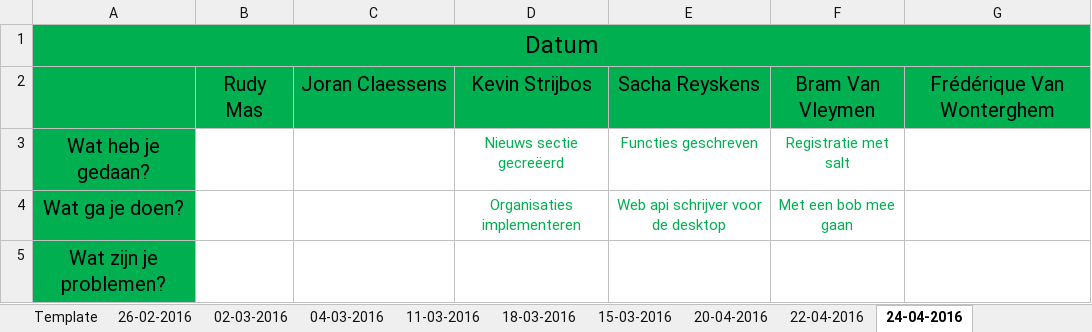
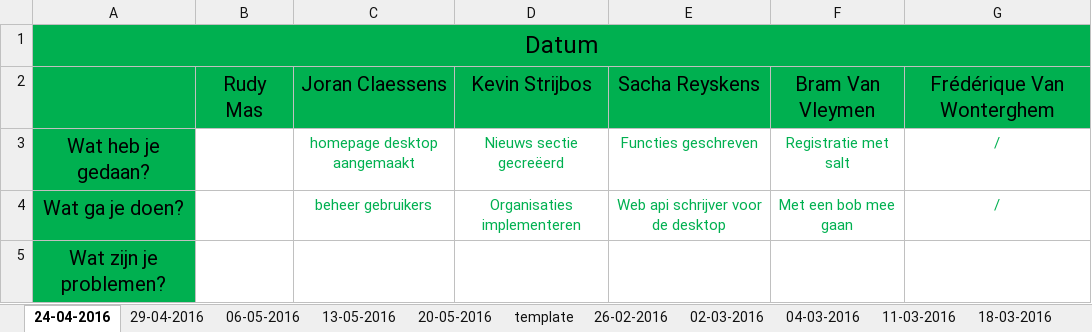
Before and after one commit to pxlit-projects/AppDev05_2016, an Excel workbook: scrum/Dailyscrum.xlsx, sheet 24-04-2016, drawn as a sheet; values as stored, in another font and other column widths than the file's, no borders; the diff names each change by its address in the sheet, - before the commit and + after, or states it on an @@ line.

```diff
--- a/scrum/Dailyscrum.xlsx (sheet 24-04-2016)
+++ b/scrum/Dailyscrum.xlsx (sheet 24-04-2016)
-sheet tab: Template
+sheet tab: template
+sheet tab: 29-04-2016
+sheet tab: 06-05-2016
+sheet tab: 13-05-2016
+sheet tab: 20-05-2016
@@ sheet tab order changed: 24-04-2016 | 29-04-2016 | 06-05-2016 | 13-05-2016 | 20-05-2016 | template | 26-02-2016 | 02-03-2016 | 04-03-2016 | 11-03-2016 | 18-03-2016 @@
-C3: (empty)
+C3: homepage desktop aangemaakt
-G3:G4: (empty)
+G3:G4: /
-C4: (empty)
+C4: beheer gebruikers
```
Also changed, not shown: sheet 22-04-2016, sheet 20-04-2016, sheet 15-03-2016.
